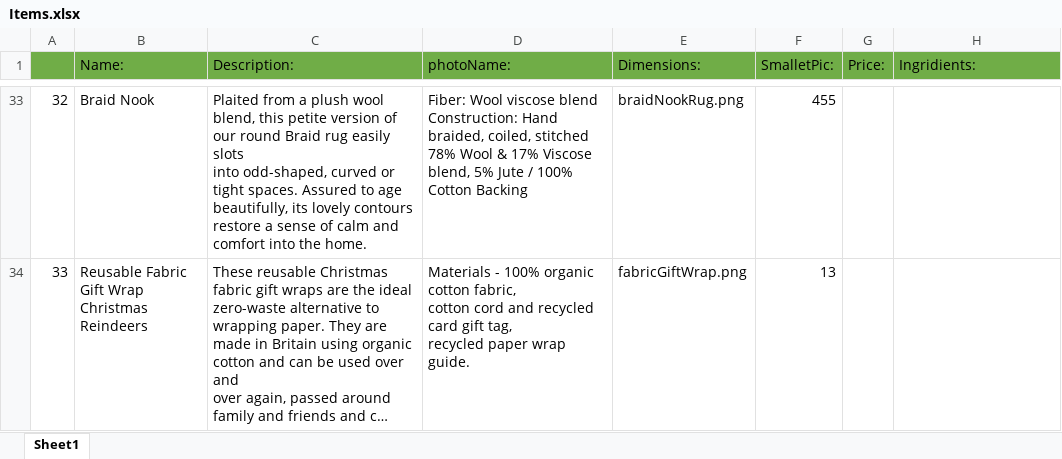
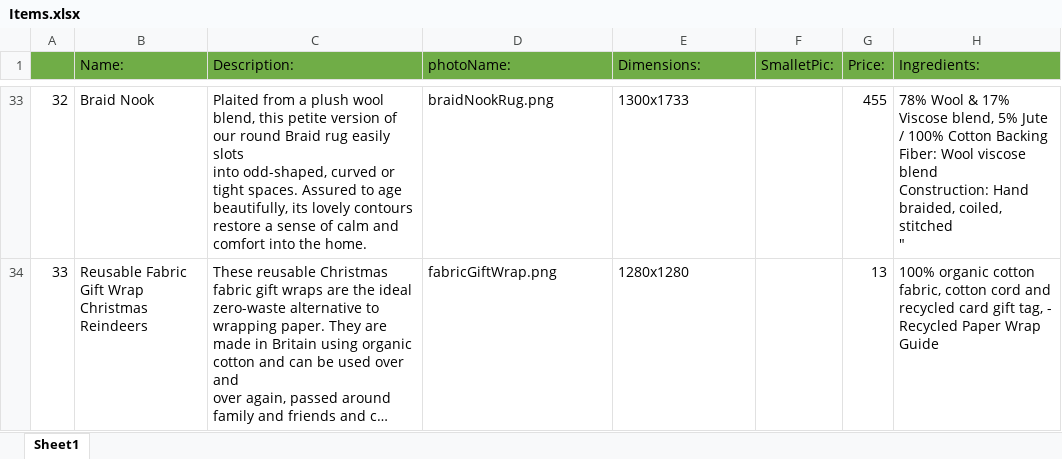
Before and after one commit to Eli3336/SEP3-Vibe, an Excel workbook: Items.xlsx, sheet Sheet1, drawn as a sheet; only a part is shown, gaps mark what is left out; long unchanged cells end in …; values as stored, in another font and other column widths than the file's, no borders; ↵ is a line break in a cell; the diff covers the shown part only; the diff names each change by its address in the sheet, - before the commit and + after, or states it on an @@ line.

```diff
--- a/Items.xlsx (sheet Sheet1)
+++ b/Items.xlsx (sheet Sheet1)
-H1: Ingridients:
+H1: Ingredients:
-D33 (photoName:): Fiber: Wool viscose blend ↵ Construction: Hand braided, coiled, stitched ↵ 78% Wool & 17% Viscose blend, 5% Jute / 100% Cotton Backing
+D33 (photoName:): braidNookRug.png
-E33 (Dimensions:): braidNookRug.png
+E33 (Dimensions:): 1300x1733
-F33 (SmalletPic:): 455
+F33 (SmalletPic:): (empty)
-G33 (Price:): (empty)
+G33 (Price:): 455
-H33 (Ingredients:): (empty)
+H33 (Ingredients:): 78% Wool & 17% Viscose blend, 5% Jute / 100% Cotton Backing Fiber: Wool viscose blend ↵ Construction: Hand braided, coiled, stitched ↵ "
-D34 (photoName:): Materials - 100% organic cotton fabric, ↵ cotton cord and recycled card gift tag, ↵ recycled paper wrap guide.
+D34 (photoName:): fabricGiftWrap.png
-E34 (Dimensions:): fabricGiftWrap.png
+E34 (Dimensions:): 1280x1280
-F34 (SmalletPic:): 13
+F34 (SmalletPic:): (empty)
-G34 (Price:): (empty)
+G34 (Price:): 13
-H34 (Ingredients:): (empty)
+H34 (Ingredients:): 100% organic cotton fabric, cotton cord and recycled card gift tag, - Recycled Paper Wrap Guide
```
Also changed, not shown: 142 edited cells and cell formats elsewhere in this sheet, 13 other files.
